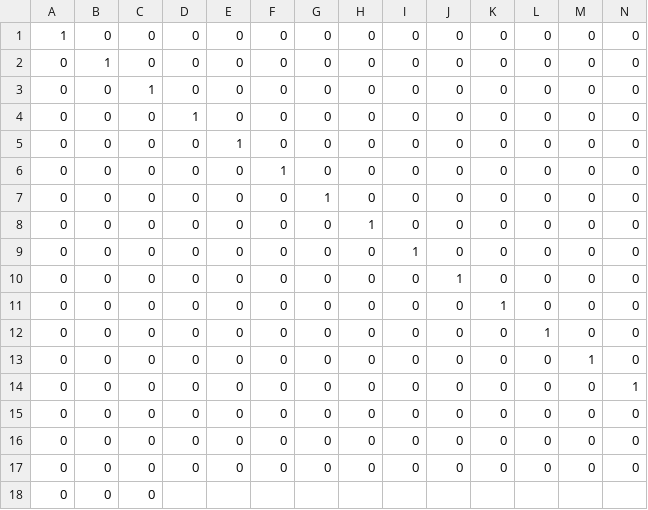
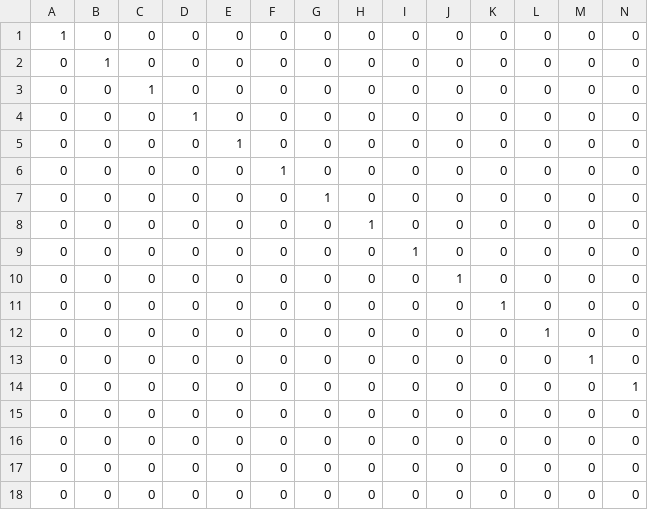
Before and after one commit to Maledetti/test-assignment-Alhoussein7, a CSV file: .csv/winRates.csv, drawn as a sheet; only a part is shown; removed rows and columns are numbered as before the commit, all else as after; rows hold the shown columns only; the diff names each change by its address in the sheet, - before the commit and + after, or states it on an @@ line.

```diff
--- a/.csv/winRates.csv
+++ b/.csv/winRates.csv
-row 18: 0 | 0 | 0
+row 18: 0 | 0 | 0 | 0 | 0 | 0 | 0 | 0 | 0 | 0 | 0 | 0 | 0 | 0
```
